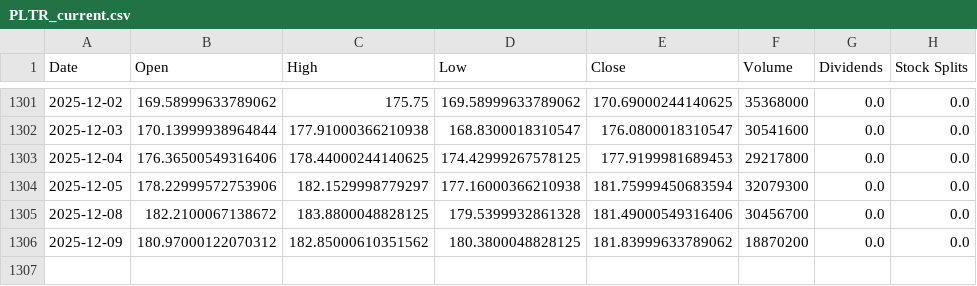
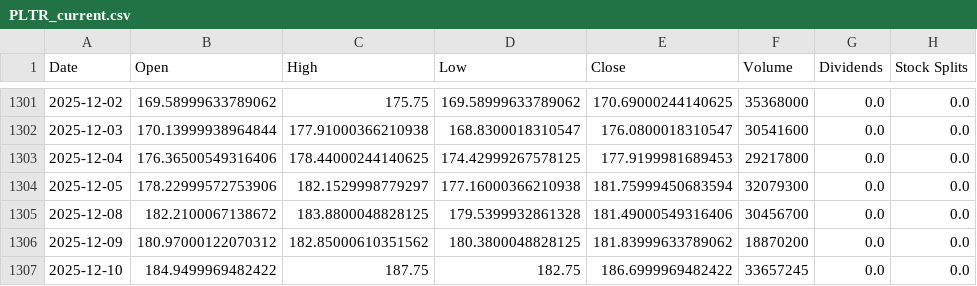
Before and after one commit to J90J/Stock-Prediction-Palantir, a CSV file: data/PLTR_current.csv, drawn as a sheet; only a part is shown, gaps mark what is left out; the diff names each change by its address in the sheet, - before the commit and + after, or states it on an @@ line.

```diff
--- a/data/PLTR_current.csv
+++ b/data/PLTR_current.csv
+row 1307: 2025-12-10 | 184.9499969482422 | 187.75 | 182.75 | 186.6999969482422 | 33657245 | 0.0 | 0.0
```
Also changed, not shown: 5 other files.
